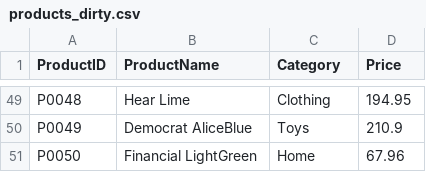
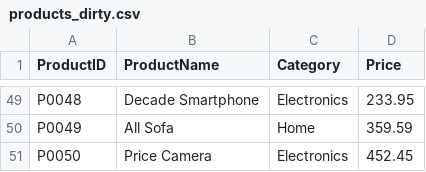
Before and after one commit to Tmbalo/NovaRetail-Data-Architecture, a CSV file: data/sample_data/products_dirty.csv, drawn as a sheet; only a part is shown, gaps mark what is left out; the diff covers the shown part only; the diff names each change by its address in the sheet, - before the commit and + after, or states it on an @@ line.

Commit message:
Refactor product data generation and update sample data
- Updated the product generation logic in `generate_source_master_data.py` to use category-specific templates for more realistic product names.
- Modified the `products_dirty.csv` file to reflect new product names and adjusted prices accordingly.

```diff
--- a/data/sample_data/products_dirty.csv
+++ b/data/sample_data/products_dirty.csv
-B49 (ProductName): Hear Lime
+B49 (ProductName): Decade Smartphone
-C49 (Category): Clothing
+C49 (Category): Electronics
-D49 (Price): 194.95
+D49 (Price): 233.95
-B50 (ProductName): Democrat AliceBlue
+B50 (ProductName): All Sofa
-C50 (Category): Toys
+C50 (Category): Home
-D50 (Price): 210.9
+D50 (Price): 359.59
-B51 (ProductName): Financial LightGreen
+B51 (ProductName): Price Camera
-C51 (Category): Home
+C51 (Category): Electronics
-D51 (Price): 67.96
+D51 (Price): 452.45
```
Also changed, not shown: 124 edited cells elsewhere in this file, data/sample_data/inventory_dirty.csv, 1 other file.
